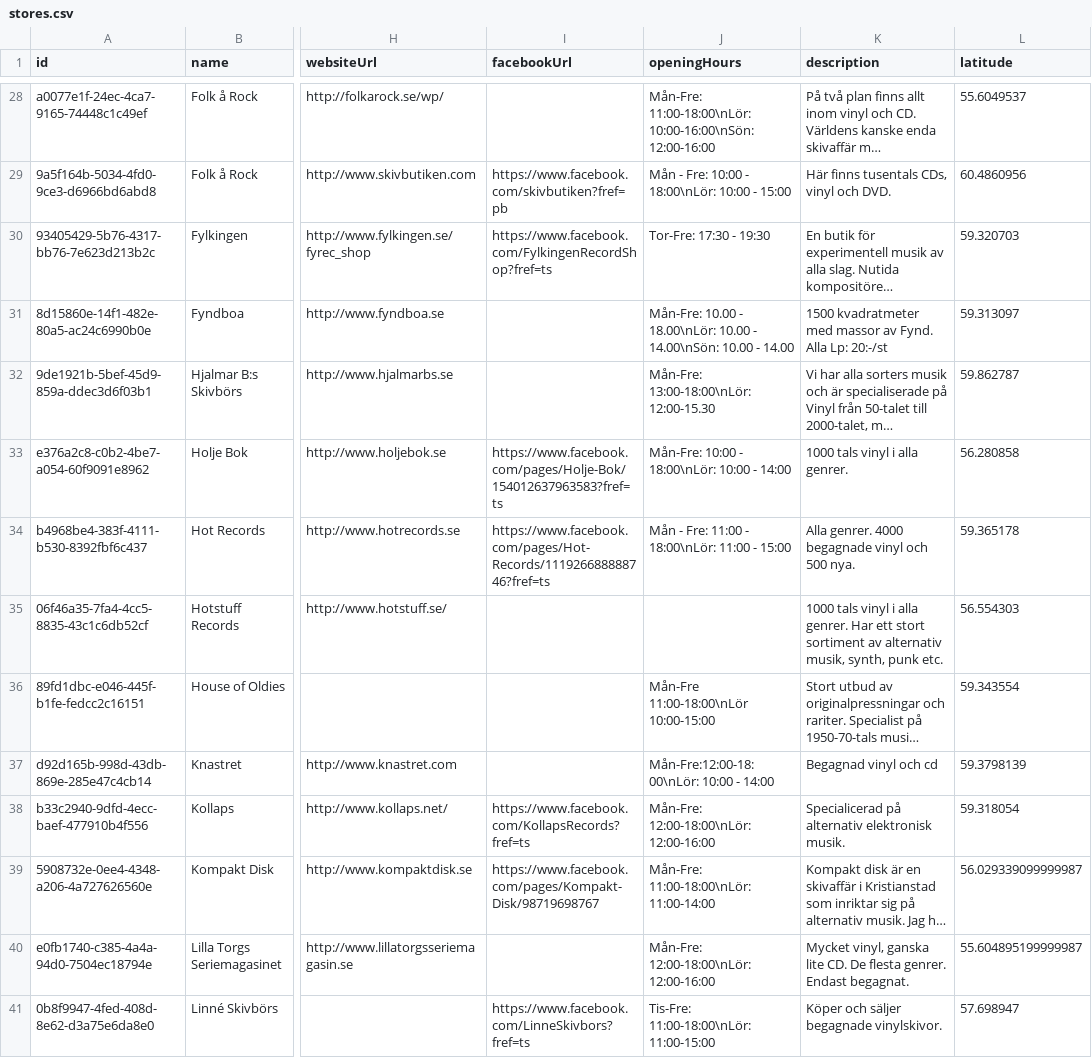
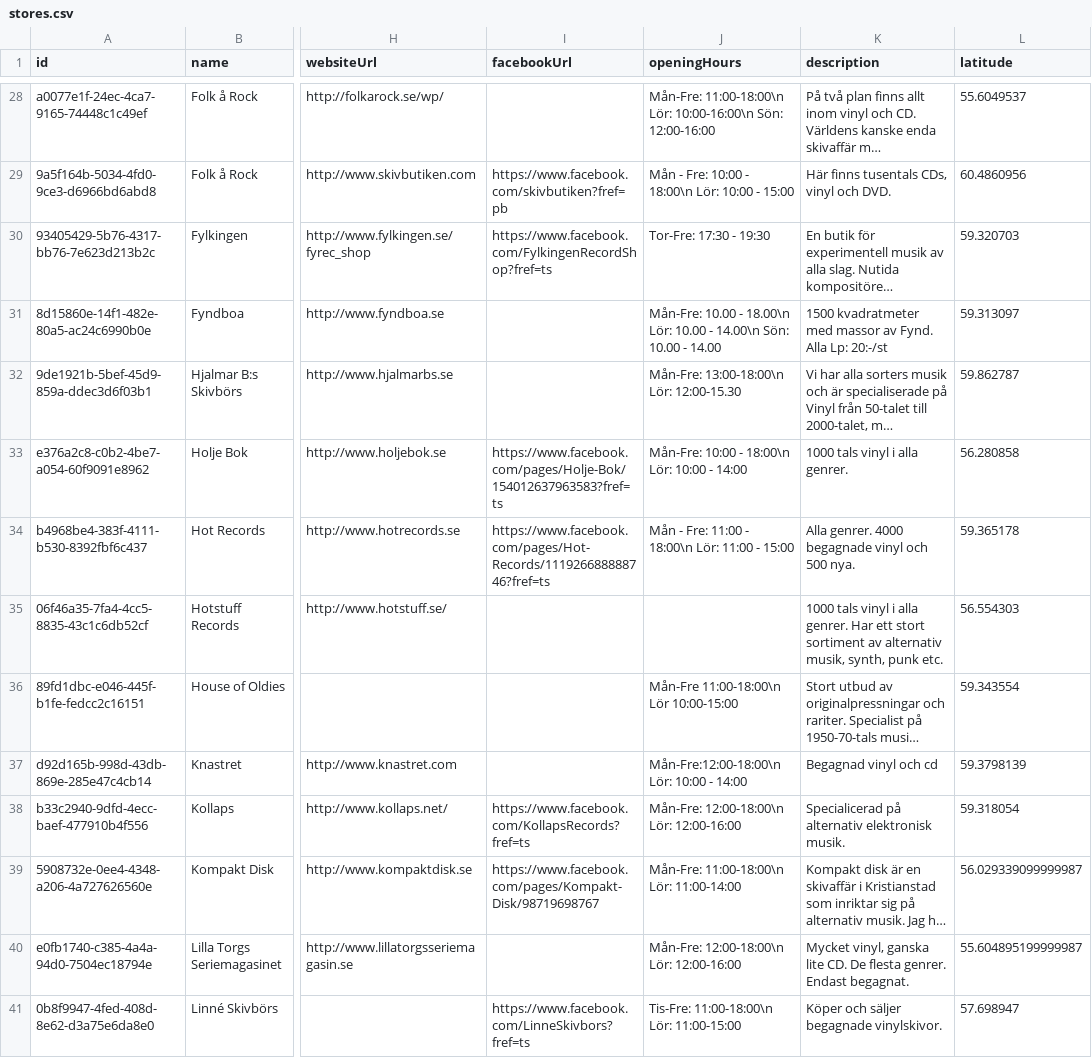
Before and after one commit to danielsaidi/website_vinylsamlaren, a CSV file: _data/stores.csv, drawn as a sheet; only a part is shown, gaps mark what is left out; long unchanged cells end in …; the diff covers the shown part only; the diff names each change by its address in the sheet, - before the commit and + after, or states it on an @@ line.

Commit message:
Update store info

```diff
--- a/_data/stores.csv
+++ b/_data/stores.csv
-J28 (openingHours): Mån-Fre: 11:00-18:00\nLör: 10:00-16:00\nSön: 12:00-16:00
+J28 (openingHours): Mån-Fre: 11:00-18:00\n Lör: 10:00-16:00\n Sön: 12:00-16:00
-J29 (openingHours): Mån - Fre: 10:00 - 18:00\nLör: 10:00 - 15:00
+J29 (openingHours): Mån - Fre: 10:00 - 18:00\n Lör: 10:00 - 15:00
-J31 (openingHours): …10.00 - 18.00\nLör: 10.00 - 14.00\nSön: 10.00 -…
+J31 (openingHours): …10.00 - 18.00\n Lör: 10.00 - 14.00\n Sön: 10.00 -…
-J32 (openingHours): Mån-Fre: 13:00-18:00\nLör: 12:00-15.30
+J32 (openingHours): Mån-Fre: 13:00-18:00\n Lör: 12:00-15.30
-J33 (openingHours): Mån-Fre: 10:00 - 18:00\nLör: 10:00 - 14:00
+J33 (openingHours): Mån-Fre: 10:00 - 18:00\n Lör: 10:00 - 14:00
-J34 (openingHours): Mån - Fre: 11:00 - 18:00\nLör: 11:00 - 15:00
+J34 (openingHours): Mån - Fre: 11:00 - 18:00\n Lör: 11:00 - 15:00
-J36 (openingHours): Mån-Fre 11:00-18:00\nLör 10:00-15:00
+J36 (openingHours): Mån-Fre 11:00-18:00\n Lör 10:00-15:00
-J37 (openingHours): Mån-Fre:12:00-18:00\nLör: 10:00 - 14:00
+J37 (openingHours): Mån-Fre:12:00-18:00\n Lör: 10:00 - 14:00
-J38 (openingHours): Mån-Fre: 12:00-18:00\nLör: 12:00-16:00
+J38 (openingHours): Mån-Fre: 12:00-18:00\n Lör: 12:00-16:00
-J39 (openingHours): Mån-Fre: 11:00-18:00\nLör: 11:00-14:00
+J39 (openingHours): Mån-Fre: 11:00-18:00\n Lör: 11:00-14:00
-J40 (openingHours): Mån-Fre: 12:00-18:00\nLör: 12:00-16:00
+J40 (openingHours): Mån-Fre: 12:00-18:00\n Lör: 12:00-16:00
-J41 (openingHours): Tis-Fre: 11:00-18:00\nLör: 11:00-15:00
+J41 (openingHours): Tis-Fre: 11:00-18:00\n Lör: 11:00-15:00
```
Also changed, not shown: 90 edited cells elsewhere in this file.
